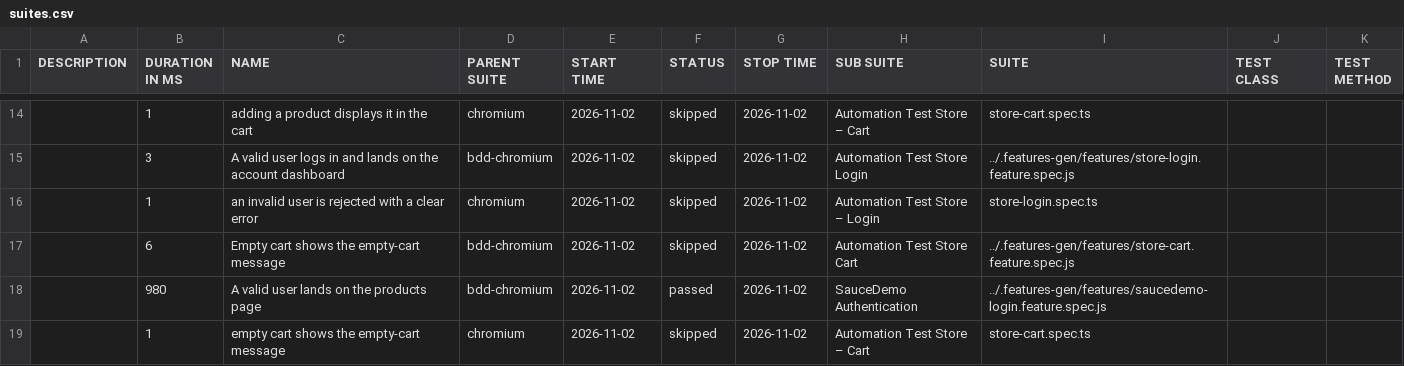
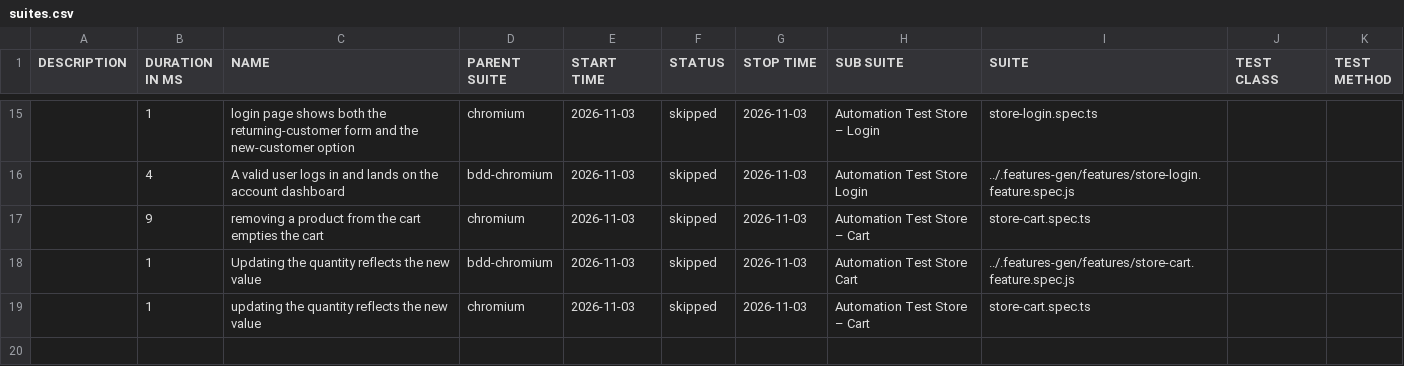
Before and after one commit to Cacheater/playwright-e2e-framework, a CSV file: data/suites.csv, drawn as a sheet; only a part is shown, gaps mark what is left out; the diff covers the shown part only.

```diff
--- a/data/suites.csv
+++ b/data/suites.csv
@@ -14,6 +15,5 @@
-"","1","adding a product displays it in the cart","chromium","2026-11-02","skipped","2026-11-02","Automation Test Store – Cart","store-cart.spec.ts","",""
-"","3","A valid user logs in and lands on the account dashboard","bdd-chromium","2026-11-02","skipped","2026-11-02","Automation Test Store Login","../.features-gen/features/store-login.feature.spec.js","",""
-"","1","an invalid user is rejected with a clear error","chromium","2026-11-02","skipped","2026-11-02","Automation Test Store – Login","store-login.spec.ts","",""
-"","6","Empty cart shows the empty-cart message","bdd-chromium","2026-11-02","skipped","2026-11-02","Automation Test Store Cart","../.features-gen/features/store-cart.feature.spec.js","",""
-"","980","A valid user lands on the products page","bdd-chromium","2026-11-02","passed","2026-11-02","SauceDemo Authentication","../.features-gen/features/saucedemo-login.feature.spec.js","",""
-"","1","empty cart shows the empty-cart message","chromium","2026-11-02","skipped","2026-11-02","Automation Test Store – Cart","store-cart.spec.ts","",""
+"","1","login page shows both the returning-customer form and the new-customer option","chromium","2026-11-03","skipped","2026-11-03","Automation Test Store – Login","store-login.spec.ts","",""
+"","4","A valid user logs in and lands on the account dashboard","bdd-chromium","2026-11-03","skipped","2026-11-03","Automation Test Store Login","../.features-gen/features/store-login.feature.spec.js","",""
+"","9","removing a product from the cart empties the cart","chromium","2026-11-03","skipped","2026-11-03","Automation Test Store – Cart","store-cart.spec.ts","",""
+"","1","Updating the quantity reflects the new value","bdd-chromium","2026-11-03","skipped","2026-11-03","Automation Test Store Cart","../.features-gen/features/store-cart.feature.spec.js","",""
+"","1","updating the quantity reflects the new value","chromium","2026-11-03","skipped","2026-11-03","Automation Test Store – Cart","store-cart.spec.ts","",""
```
Also changed, not shown: 8 added rows, 7 removed rows and 14 edited cells elsewhere in this file, 50 other files.
